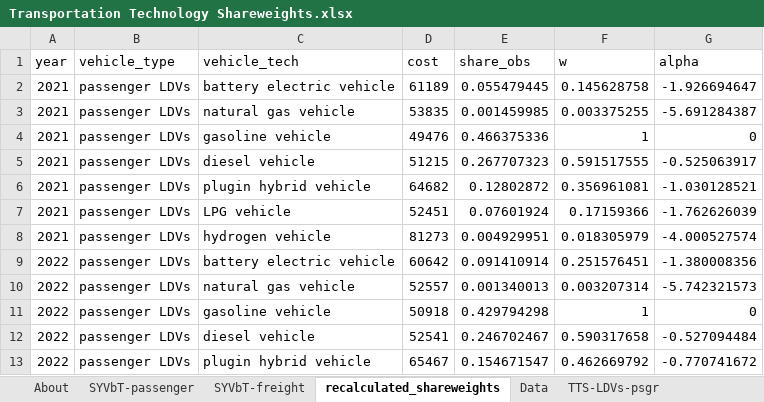
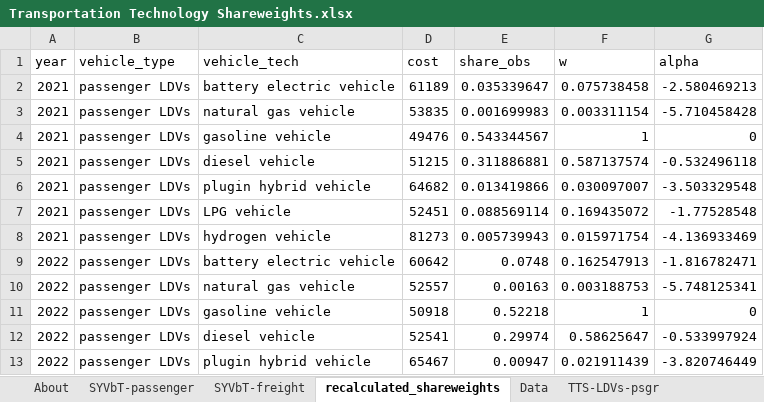
Before and after one commit to EnergyInnovation/eps-southkorea, an Excel workbook: InputData/trans/TTS/Transportation Technology Shareweights.xlsx, sheet recalculated_shareweights, drawn as a sheet; only a part is shown; values as stored, in another font and other column widths than the file's, no borders; the diff covers the shown part only; the diff names each change by its address in the sheet, - before the commit and + after, or states it on an @@ line.

```diff
--- a/InputData/trans/TTS/Transportation Technology Shareweights.xlsx (sheet recalculated_shareweights)
+++ b/InputData/trans/TTS/Transportation Technology Shareweights.xlsx (sheet recalculated_shareweights)
-E2 (share_obs): 0.055479445
+E2 (share_obs): 0.035339647
-F2 (w): 0.145628758
+F2 (w): 0.075738458
-G2 (alpha): -1.926694647
+G2 (alpha): -2.580469213
-E3 (share_obs): 0.001459985
+E3 (share_obs): 0.001699983
-F3 (w): 0.003375255
+F3 (w): 0.003311154
-G3 (alpha): -5.691284387
+G3 (alpha): -5.710458428
-E4 (share_obs): 0.466375336
+E4 (share_obs): 0.543344567
-E5 (share_obs): 0.267707323
+E5 (share_obs): 0.311886881
-F5 (w): 0.591517555
+F5 (w): 0.587137574
-G5 (alpha): -0.525063917
+G5 (alpha): -0.532496118
-E6 (share_obs): 0.12802872
+E6 (share_obs): 0.013419866
-F6 (w): 0.356961081
+F6 (w): 0.030097007
-G6 (alpha): -1.030128521
+G6 (alpha): -3.503329548
-E7 (share_obs): 0.07601924
+E7 (share_obs): 0.088569114
-F7 (w): 0.17159366
+F7 (w): 0.169435072
-G7 (alpha): -1.762626039
+G7 (alpha): -1.77528548
-E8 (share_obs): 0.004929951
+E8 (share_obs): 0.005739943
-F8 (w): 0.018305979
+F8 (w): 0.015971754
-G8 (alpha): -4.000527574
+G8 (alpha): -4.136933469
-E9 (share_obs): 0.091410914
+E9 (share_obs): 0.0748
-F9 (w): 0.251576451
+F9 (w): 0.162547913
-G9 (alpha): -1.380008356
+G9 (alpha): -1.816782471
-E10 (share_obs): 0.001340013
+E10 (share_obs): 0.00163
-F10 (w): 0.003207314
+F10 (w): 0.003188753
-G10 (alpha): -5.742321573
+G10 (alpha): -5.748125341
-E11 (share_obs): 0.429794298
+E11 (share_obs): 0.52218
-E12 (share_obs): 0.246702467
+E12 (share_obs): 0.29974
-F12 (w): 0.590317658
+F12 (w): 0.58625647
-G12 (alpha): -0.527094484
+G12 (alpha): -0.533997924
-E13 (share_obs): 0.154671547
+E13 (share_obs): 0.00947
-F13 (w): 0.462669792
+F13 (w): 0.021911439
-G13 (alpha): -0.770741672
+G13 (alpha): -3.820746449
```
Also changed, not shown: 63 edited cells elsewhere in this sheet, sheet Data, sheet TTS-LDVs-psgr, charts or pictures, InputData/trans/TTLE/Transportation Technology Logit Exponents.xlsx, 2 other files.
